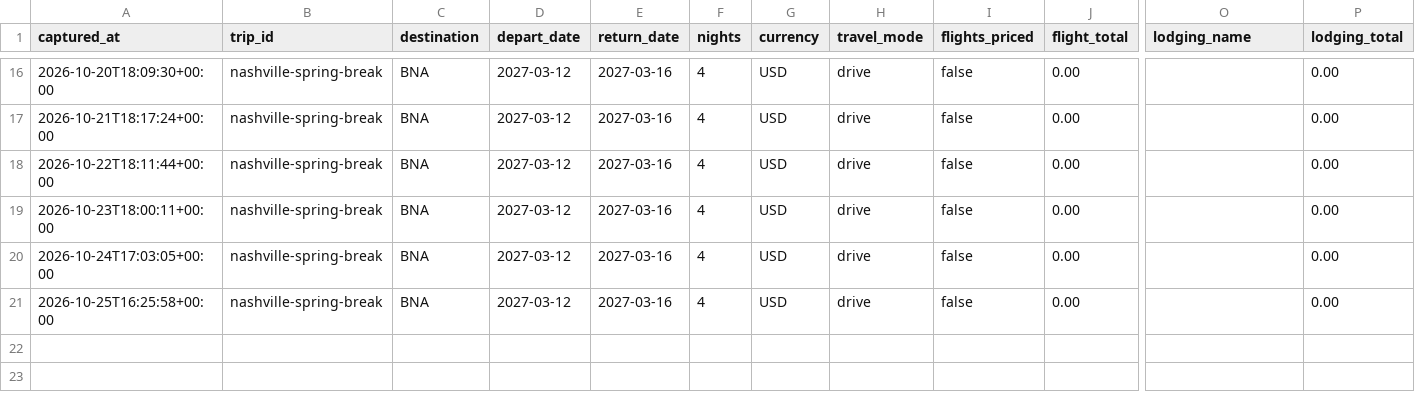
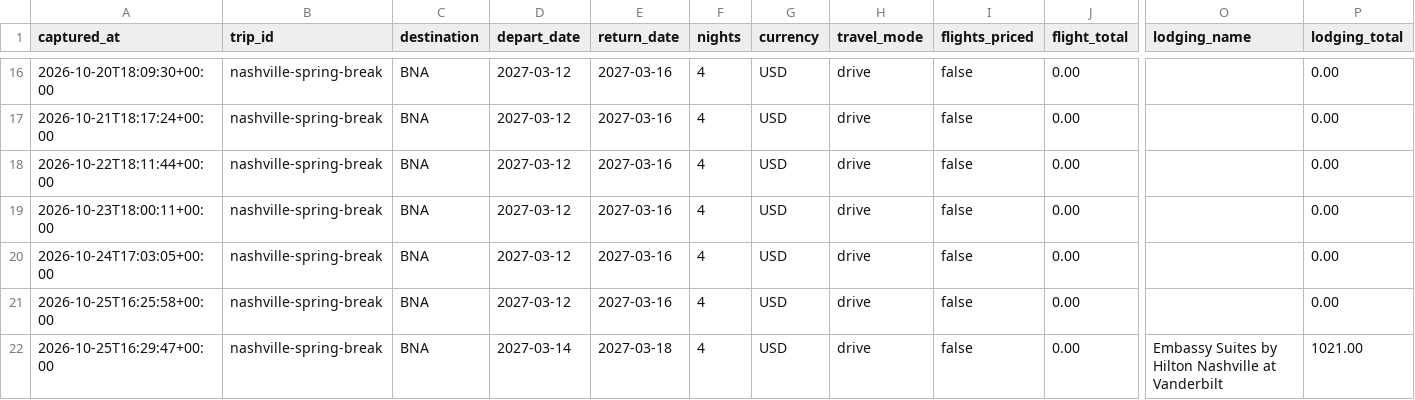
Before and after one commit to leeessner/Vacation-finder, a CSV file: data/history/nashville-spring-break.csv, drawn as a sheet; only a part is shown, gaps mark what is left out; rows hold the shown columns only; the diff names each change by its address in the sheet, - before the commit and + after, or states it on an @@ line.

```diff
--- a/data/history/nashville-spring-break.csv
+++ b/data/history/nashville-spring-break.csv
+row 22: 2026-10-25T16:29:47+00:00 | nashville-spring-break | BNA | 2027-03-14 | 2027-03-18 | 4 | USD | drive | false | 0.00 | Embassy Suites by Hilton Nashville at Vanderbilt | 1021.00
```
Also changed, not shown: data/history/austria-bavaria-summer.csv, data/history/greece-summer.csv, 16 other files.
